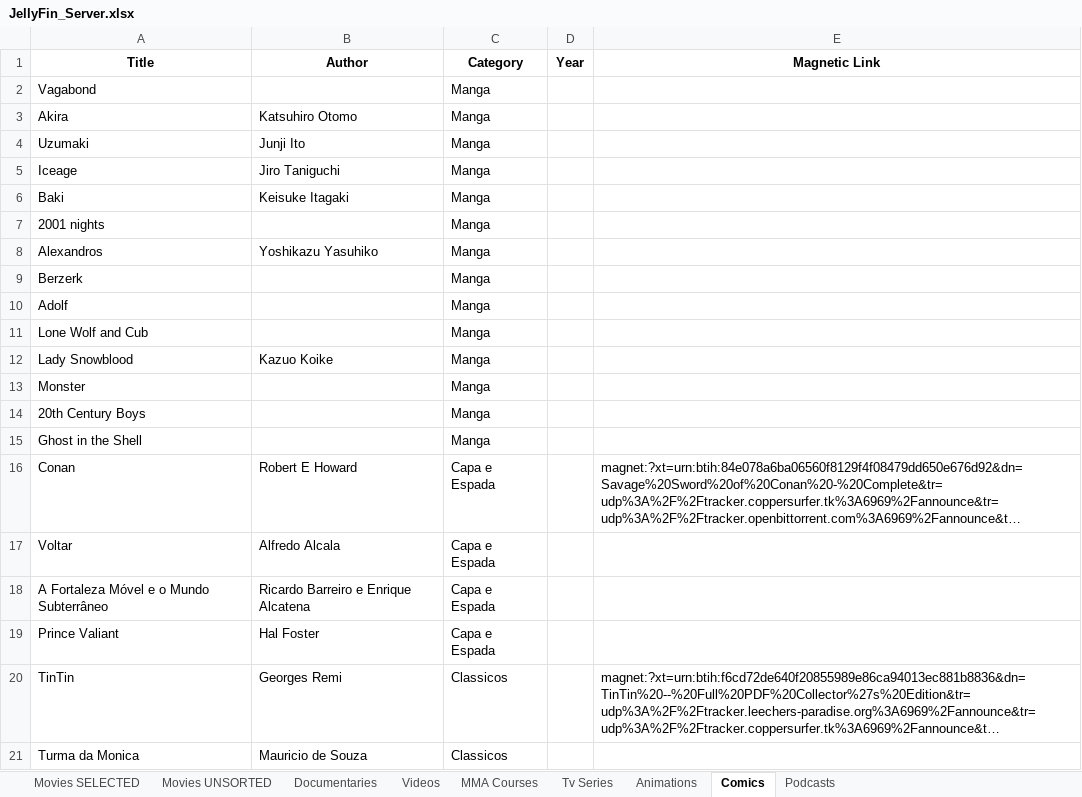
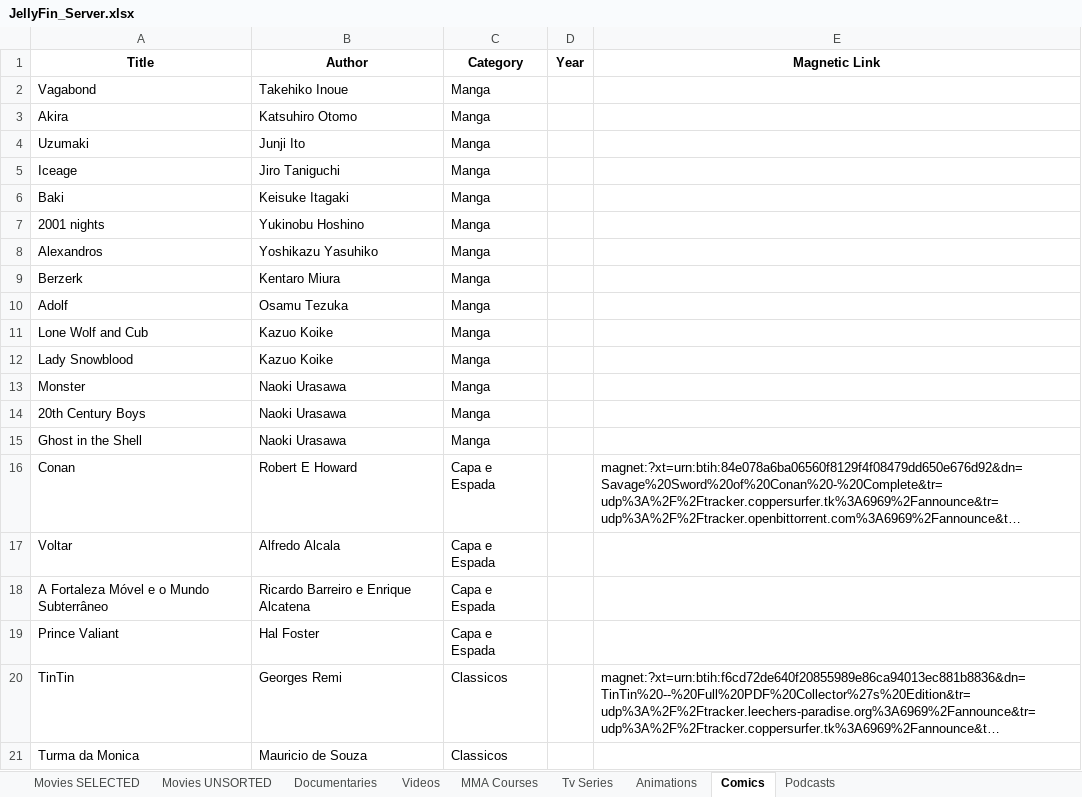
Before and after one commit to GabrielCalheiros/Cinema_Watchlist, an Excel workbook: JellyFin_Server.xlsx, sheet Comics, drawn as a sheet; only a part is shown; long unchanged cells end in …; values as stored, in another font and other column widths than the file's, no borders; the diff names each change by its address in the sheet, - before the commit and + after, or states it on an @@ line.

```diff
--- a/JellyFin_Server.xlsx (sheet Comics)
+++ b/JellyFin_Server.xlsx (sheet Comics)
-B2 (Author): (empty)
+B2 (Author): Takehiko Inoue
-B7 (Author): (empty)
+B7 (Author): Yukinobu Hoshino
-B9 (Author): (empty)
+B9 (Author): Kentaro Miura
-B10 (Author): (empty)
+B10 (Author): Osamu Tezuka
-B11 (Author): (empty)
+B11 (Author): Kazuo Koike
-B13:B15 (Author): (empty)
+B13:B15 (Author): Naoki Urasawa
```
Also changed, not shown: sheet Movies SELECTED, sheet Documentaries, 1 other file.
